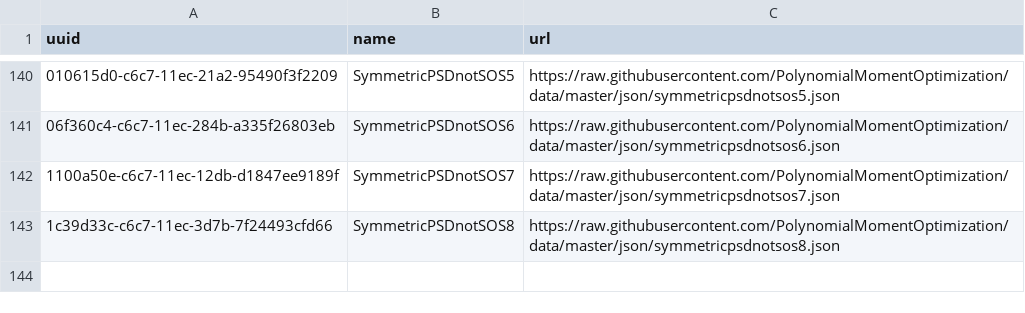
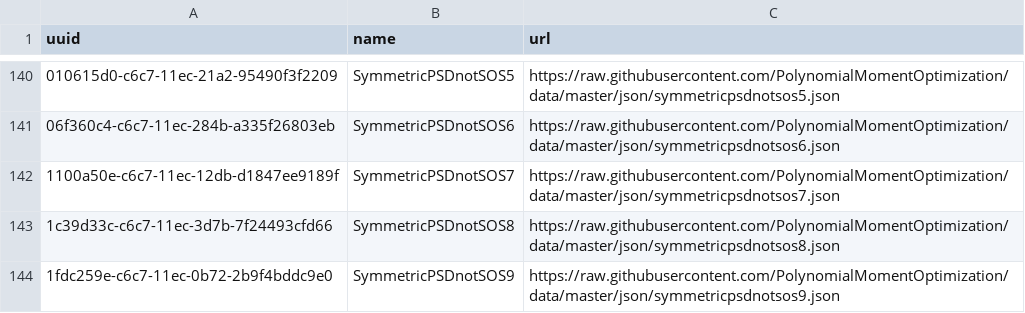
Before and after one commit to PolynomialMomentOptimization/data, a CSV file: registries/index-pmo.csv, drawn as a sheet; only a part is shown, gaps mark what is left out; the diff names each change by its address in the sheet, - before the commit and + after, or states it on an @@ line.

Commit message:
add to index symmetricpsdnotsos9.json

```diff
--- a/registries/index-pmo.csv
+++ b/registries/index-pmo.csv
+row 144: 1fdc259e-c6c7-11ec-0b72-2b9f4bddc9e0 | SymmetricPSDnotSOS9 | https://raw.githubusercontent.com/PolynomialMomentOptimization/data/master/json/symmetricpsdnotsos9.json
```
